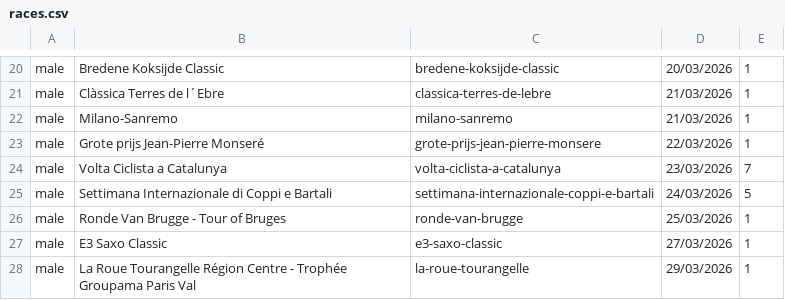
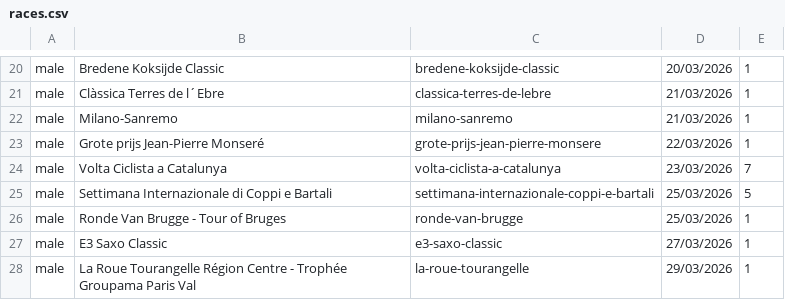
Before and after one commit to mpw5/wheres-my-vds-team, a CSV file: db/seeds/races.csv, drawn as a sheet; only a part is shown, gaps mark what is left out.

Commit message:
Coppi e Bartoli start date

```diff
--- a/db/seeds/races.csv
+++ b/db/seeds/races.csv
@@ -24,3 +24,3 @@ male,Grote prijs Jean-Pierre Monseré,grote-prijs-jean-pierre-monsere,22/03/2026
 male,Volta Ciclista a Catalunya,volta-ciclista-a-catalunya,23/03/2026,7
-male,Settimana Internazionale di Coppi e Bartali,settimana-internazionale-coppi-e-bartali,24/03/2026,5
+male,Settimana Internazionale di Coppi e Bartali,settimana-internazionale-coppi-e-bartali,25/03/2026,5
 male,Ronde Van Brugge - Tour of Bruges,ronde-van-brugge,25/03/2026,1
```
